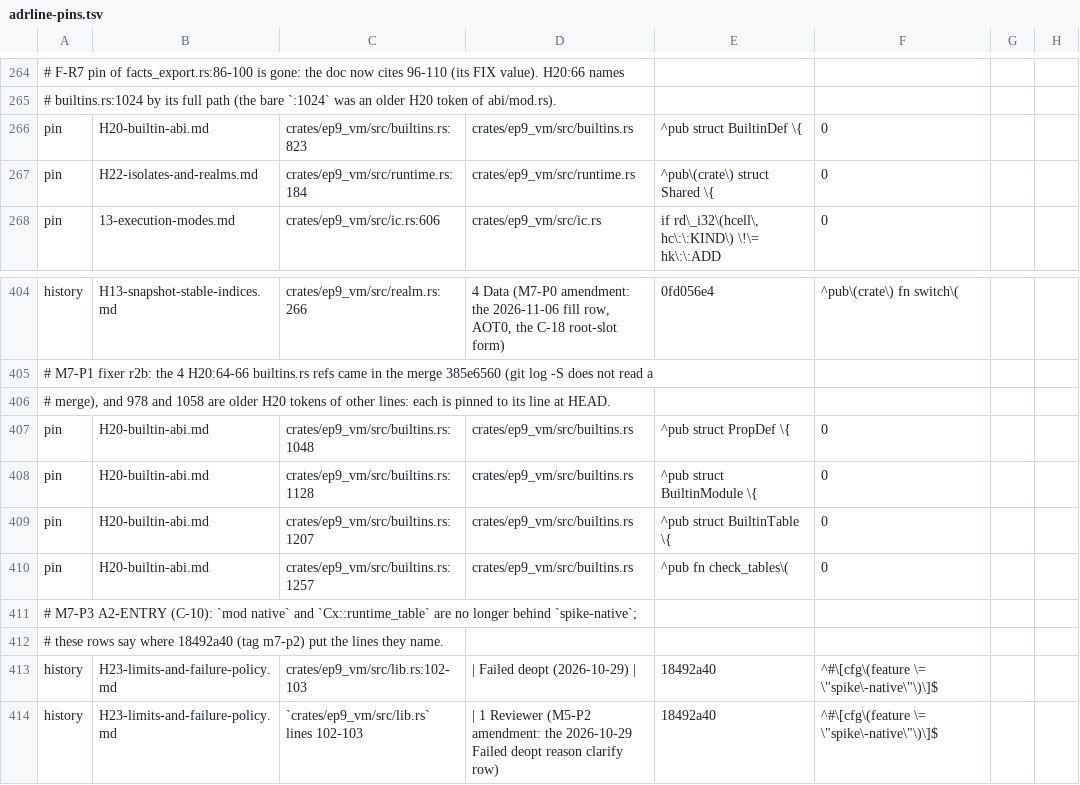
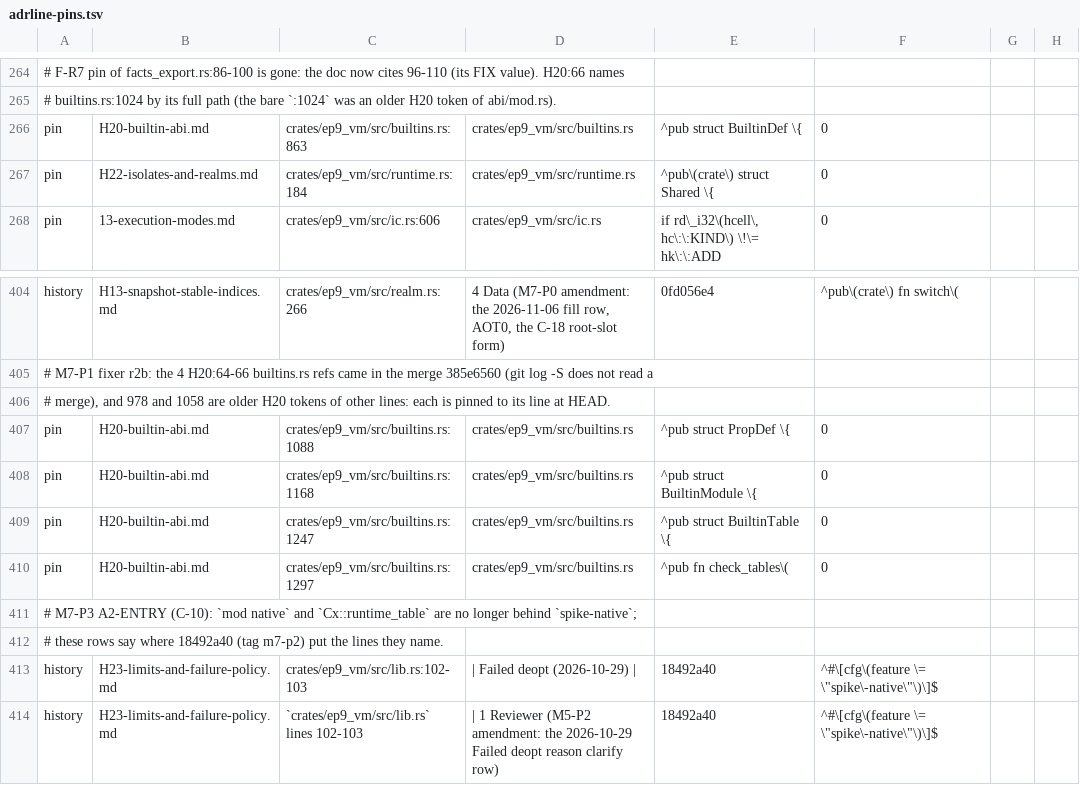
Before and after one commit to ivy-lyn/ep9, a TSV file: tools/xtask/src/exit/adrline-pins.tsv, drawn as a sheet; only a part is shown, gaps mark what is left out; the diff names each change by its address in the sheet, - before the commit and + after, or states it on an @@ line.

```diff
--- a/tools/xtask/src/exit/adrline-pins.tsv
+++ b/tools/xtask/src/exit/adrline-pins.tsv
-C266: crates/ep9_vm/src/builtins.rs:823
+C266: crates/ep9_vm/src/builtins.rs:863
-C407: crates/ep9_vm/src/builtins.rs:1048
+C407: crates/ep9_vm/src/builtins.rs:1088
-C408: crates/ep9_vm/src/builtins.rs:1128
+C408: crates/ep9_vm/src/builtins.rs:1168
-C409: crates/ep9_vm/src/builtins.rs:1207
+C409: crates/ep9_vm/src/builtins.rs:1247
-C410: crates/ep9_vm/src/builtins.rs:1257
+C410: crates/ep9_vm/src/builtins.rs:1297
```
Also changed, not shown: 3 other files.
